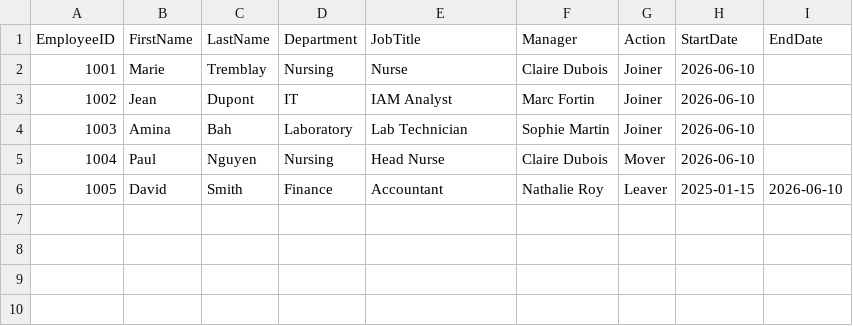
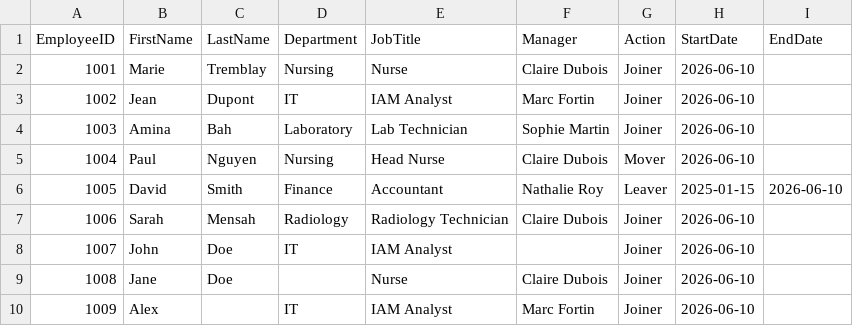
Before and after one commit to gkangaya/IAM-Lifecycle-Healthcare-Automation, a CSV file: 01-Input/employees.csv, drawn as a sheet.

```diff
--- a/01-Input/employees.csv
+++ b/01-Input/employees.csv
@@ -6 +6,5 @@ EmployeeID,FirstName,LastName,Department,JobTitle,Manager,Action,StartDate,EndDa
 1005,David,Smith,Finance,Accountant,Nathalie Roy,Leaver,2025-01-15,2026-06-10
+1006,Sarah,Mensah,Radiology,Radiology Technician,Claire Dubois,Joiner,2026-06-10,
+1007,John,Doe,IT,IAM Analyst,,Joiner,2026-06-10,
+1008,Jane,Doe,,Nurse,Claire Dubois,Joiner,2026-06-10,
+1009,Alex,,IT,IAM Analyst,Marc Fortin,Joiner,2026-06-10,
```
Also changed, not shown: 03-Data/simulated_users.csv, 04-Logs/audit_log.csv, 3 other files.
